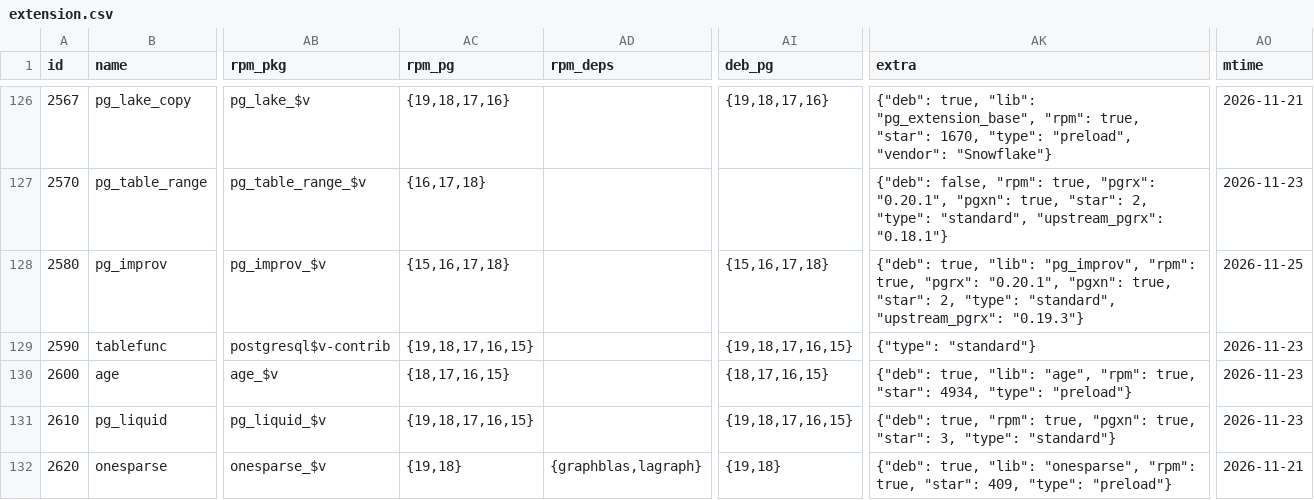
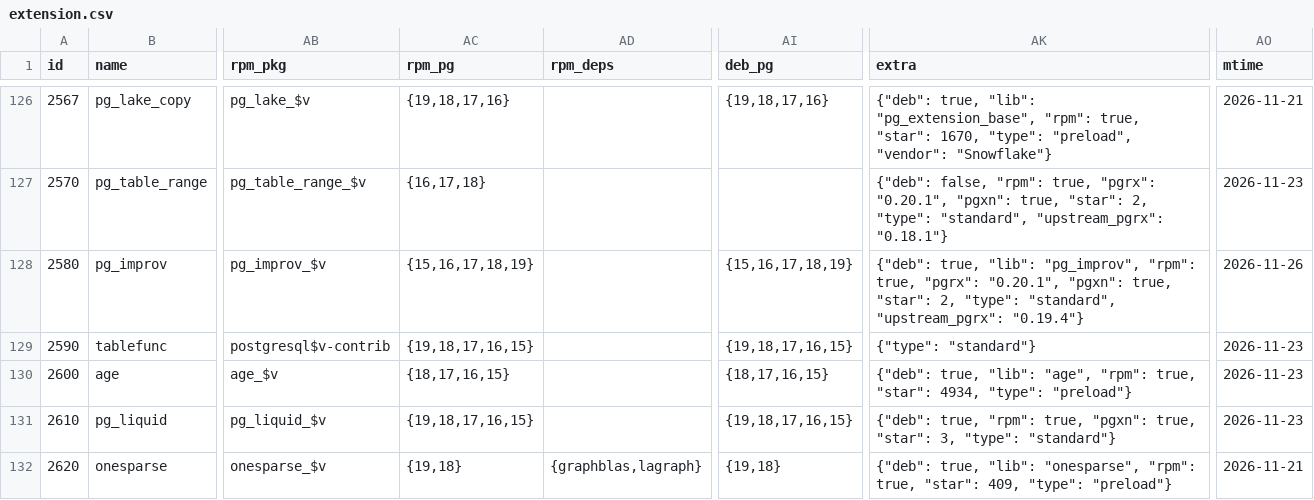
Before and after one commit to pgsty/pgext, a CSV file: db/extension.csv, drawn as a sheet; only a part is shown, gaps mark what is left out; the diff names each change by its address in the sheet, - before the commit and + after, or states it on an @@ line.

```diff
--- a/db/extension.csv
+++ b/db/extension.csv
-AC128 (rpm_pg): {15,16,17,18}
+AC128 (rpm_pg): {15,16,17,18,19}
-AI128 (deb_pg): {15,16,17,18}
+AI128 (deb_pg): {15,16,17,18,19}
-AK128 (extra): …"standard", "upstream_pgrx": "0.19.3"}
+AK128 (extra): …"standard", "upstream_pgrx": "0.19.4"}
-AO128 (mtime): 2026-11-25
+AO128 (mtime): 2026-11-26
```
Also changed, not shown: 1 other file.
